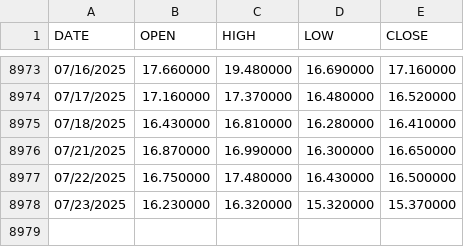
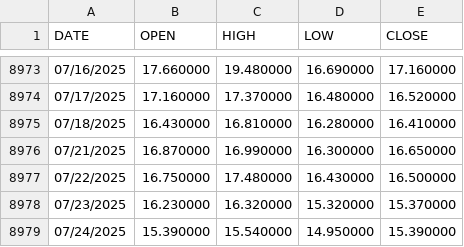
Before and after one commit to jcoffi/finance-vix, a CSV file: data/vix-daily.csv, drawn as a sheet; only a part is shown, gaps mark what is left out; the diff names each change by its address in the sheet, - before the commit and + after, or states it on an @@ line.

```diff
--- a/data/vix-daily.csv
+++ b/data/vix-daily.csv
+row 8979: 07/24/2025 | 15.390000 | 15.540000 | 14.950000 | 15.390000
```
